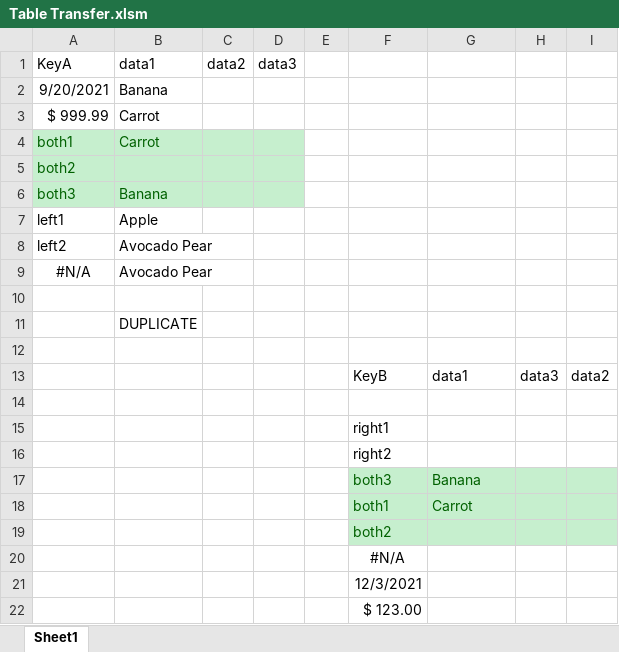
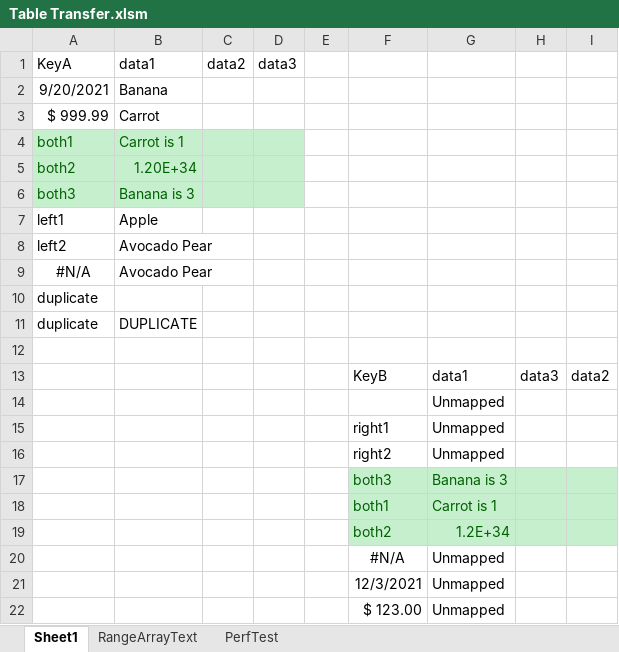
Before and after one commit to ceybers/excel-table-transfer, an Excel workbook: Table Transfer.xlsm, sheet Sheet1, drawn as a sheet; values as stored, in another font and other column widths than the file's, no borders; charts and pictures and conditional formats and table styles not drawn; the diff names each change by its address in the sheet, - before the commit and + after, or states it on an @@ line.

```diff
--- a/Table Transfer.xlsm (sheet Sheet1)
+++ b/Table Transfer.xlsm (sheet Sheet1)
+sheet tab: RangeArrayText
+sheet tab: PerfTest
-B4: Carrot
+B4: Carrot is 1
-B5: (empty)
+B5: 1.20E+34
-B6: Banana
+B6: Banana is 3
-A10:A11: (empty)
+A10:A11: duplicate
-G14:G16: (empty)
+G14:G16: Unmapped
-G17: Banana
+G17: Banana is 3
-G18: Carrot
+G18: Carrot is 1
-G19: (empty)
+G19: 1.2E+34
-G20:G22: (empty)
+G20:G22: Unmapped
```
Also changed, not shown: 36 other files.
